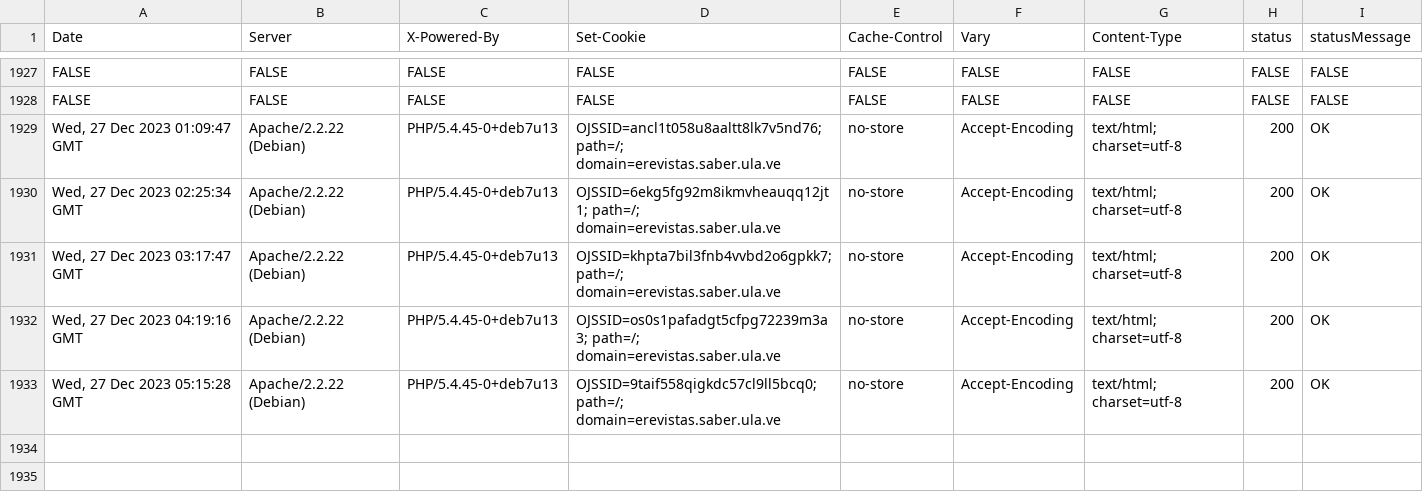
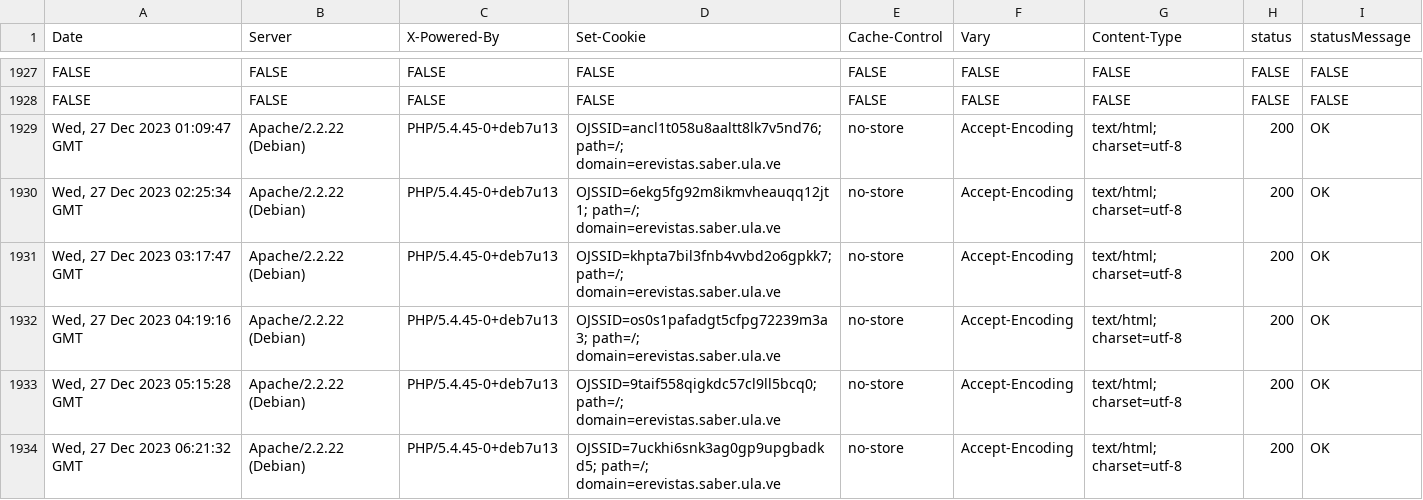
Before and after one commit to luismmontilla/EcotropicosWebStatus, a CSV file: code_status.csv, drawn as a sheet; only a part is shown, gaps mark what is left out.

Commit message:
Append data to CSV

```diff
--- a/code_status.csv
+++ b/code_status.csv
@@ -1933 +1933,2 @@ FALSE,FALSE,FALSE,FALSE,FALSE,FALSE,FALSE,FALSE,FALSE
 "Wed, 27 Dec 2023 05:15:28 GMT","Apache/2.2.22 (Debian)","PHP/5.4.45-0+deb7u13","OJSSID=9taif558qigkdc57cl9ll5bcq0; path=/; domain=erevistas.saber.ula.ve","no-store","Accept-Encoding","text/html; charset=utf-8","200","OK"
+"Wed, 27 Dec 2023 06:21:32 GMT","Apache/2.2.22 (Debian)","PHP/5.4.45-0+deb7u13","OJSSID=7uckhi6snk3ag0gp9upgbadkd5; path=/; domain=erevistas.saber.ula.ve","no-store","Accept-Encoding","text/html; charset=utf-8","200","OK"
```
